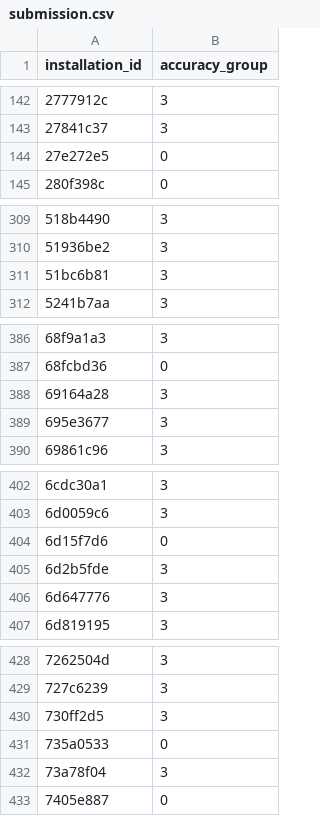
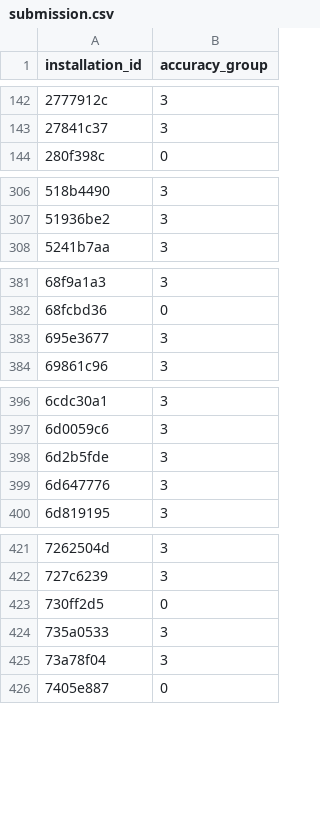
Before and after one commit to novoselrok/ds-bowl, a CSV file: submission.csv, drawn as a sheet; only a part is shown, gaps mark what is left out; the diff covers the shown part only.

```diff
--- a/submission.csv
+++ b/submission.csv
@@ -143,3 +143,2 @@ installation_id,accuracy_group
 27841c37,3
-27e272e5,0
 280f398c,0
@@ -310,3 +307,2 @@ installation_id,accuracy_group
 51936be2,3
-51bc6b81,3
 5241b7aa,3
@@ -387,3 +382,2 @@ installation_id,accuracy_group
 68fcbd36,0
-69164a28,3
 695e3677,3
@@ -403,3 +397,2 @@ installation_id,accuracy_group
 6d0059c6,3
-6d15f7d6,0
 6d2b5fde,3
@@ -429,4 +422,4 @@ installation_id,accuracy_group
 727c6239,3
-730ff2d5,3
-735a0533,0
+730ff2d5,0
+735a0533,3
 73a78f04,3
```
Also changed, not shown: 13 removed rows and 35 edited cells elsewhere in this file, 5 other files.
